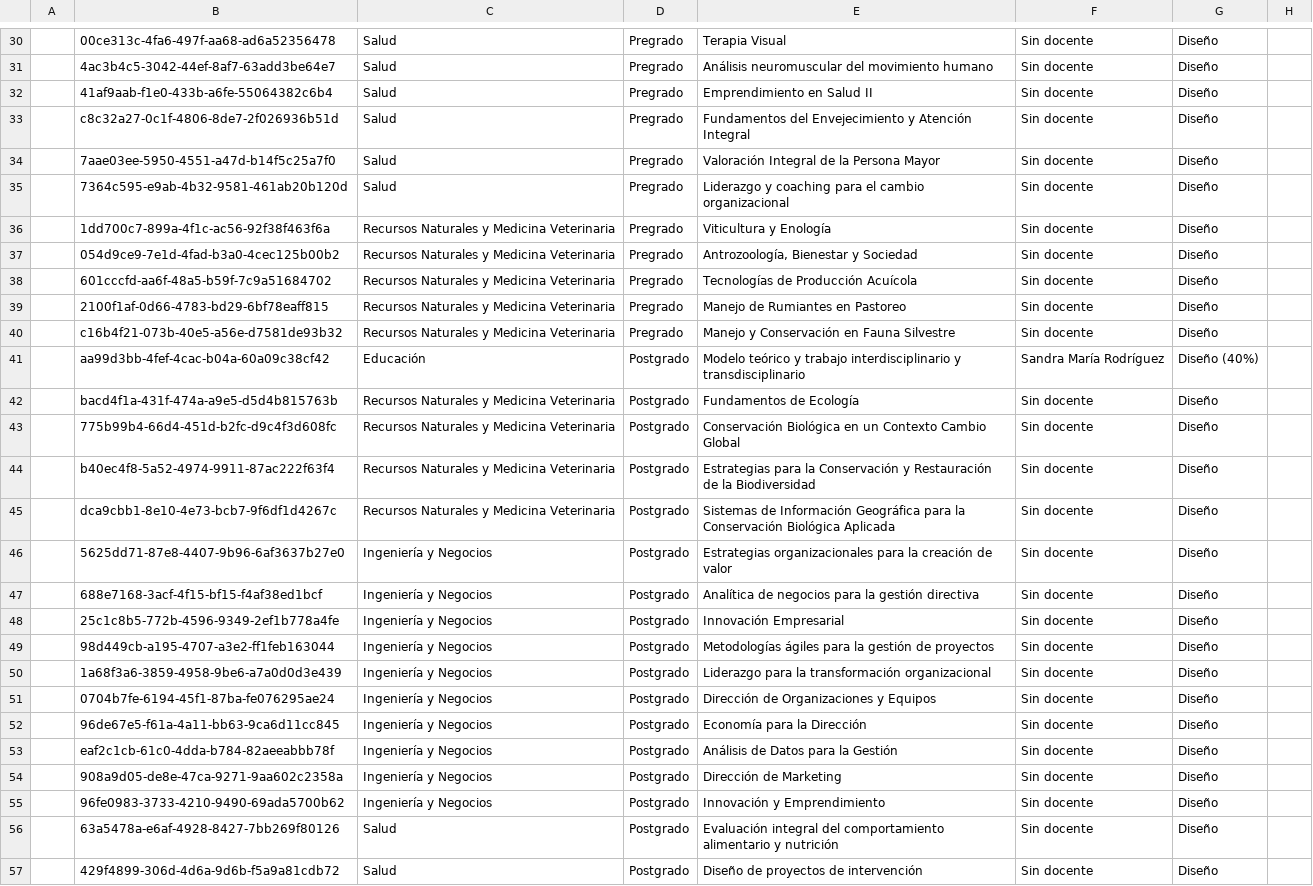
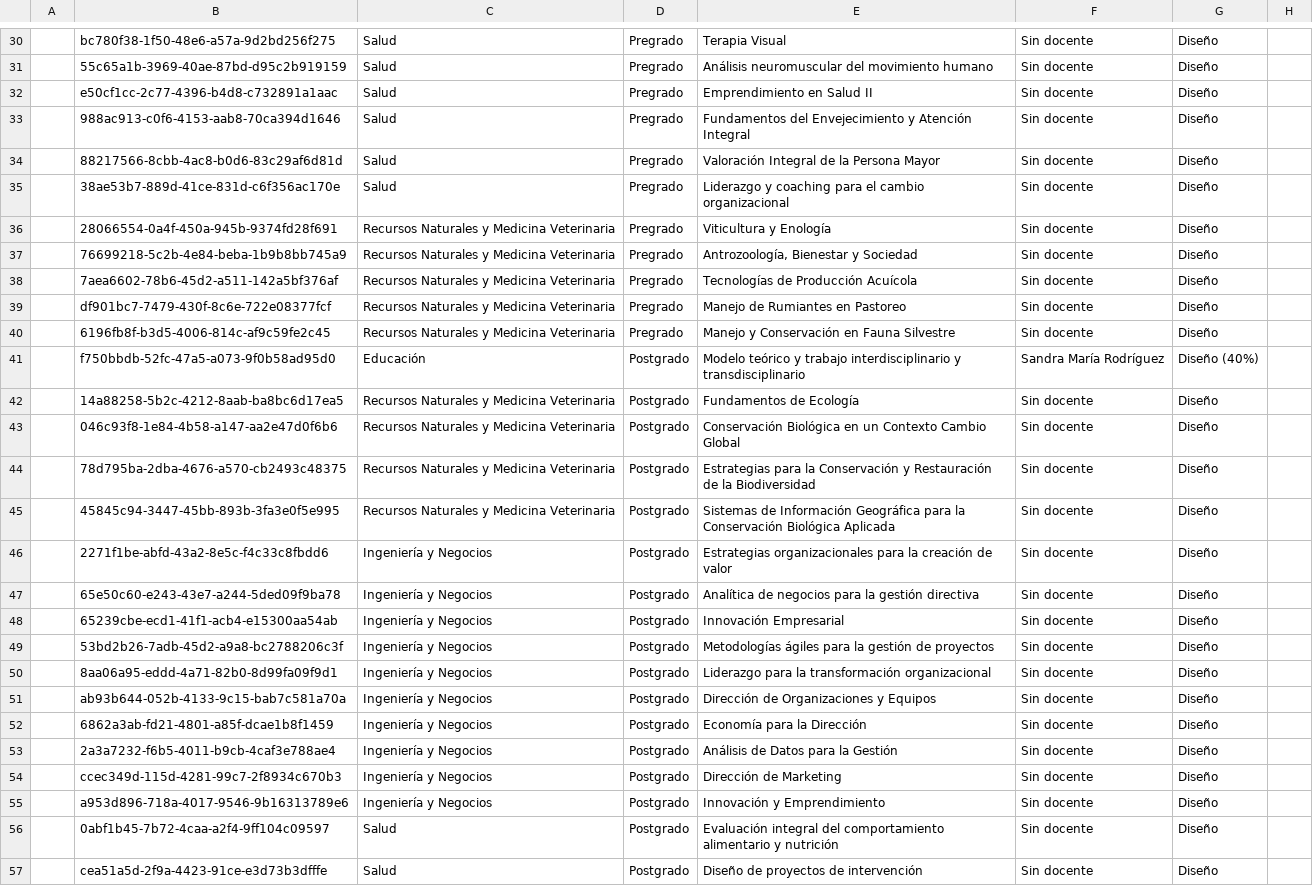
Before and after one commit to joseluissalazar81-spec/seguimiento-proyecto-2026-1, a CSV file: data/seguimiento-2026-2.csv, drawn as a sheet; only a part is shown, gaps mark what is left out; the diff covers the shown part only; the diff names each change by its address in the sheet, - before the commit and + after, or states it on an @@ line.

```diff
--- a/data/seguimiento-2026-2.csv
+++ b/data/seguimiento-2026-2.csv
-B30: 00ce313c-4fa6-497f-aa68-ad6a52356478
+B30: bc780f38-1f50-48e6-a57a-9d2bd256f275
-B31: 4ac3b4c5-3042-44ef-8af7-63add3be64e7
+B31: 55c65a1b-3969-40ae-87bd-d95c2b919159
-B32: 41af9aab-f1e0-433b-a6fe-55064382c6b4
+B32: e50cf1cc-2c77-4396-b4d8-c732891a1aac
-B33: c8c32a27-0c1f-4806-8de7-2f026936b51d
+B33: 988ac913-c0f6-4153-aab8-70ca394d1646
-B34: 7aae03ee-5950-4551-a47d-b14f5c25a7f0
+B34: 88217566-8cbb-4ac8-b0d6-83c29af6d81d
-B35: 7364c595-e9ab-4b32-9581-461ab20b120d
+B35: 38ae53b7-889d-41ce-831d-c6f356ac170e
-B36: 1dd700c7-899a-4f1c-ac56-92f38f463f6a
+B36: 28066554-0a4f-450a-945b-9374fd28f691
-B37: 054d9ce9-7e1d-4fad-b3a0-4cec125b00b2
+B37: 76699218-5c2b-4e84-beba-1b9b8bb745a9
-B38: 601cccfd-aa6f-48a5-b59f-7c9a51684702
+B38: 7aea6602-78b6-45d2-a511-142a5bf376af
-B39: 2100f1af-0d66-4783-bd29-6bf78eaff815
+B39: df901bc7-7479-430f-8c6e-722e08377fcf
-B40: c16b4f21-073b-40e5-a56e-d7581de93b32
+B40: 6196fb8f-b3d5-4006-814c-af9c59fe2c45
-B41: aa99d3bb-4fef-4cac-b04a-60a09c38cf42
+B41: f750bbdb-52fc-47a5-a073-9f0b58ad95d0
-B42: bacd4f1a-431f-474a-a9e5-d5d4b815763b
+B42: 14a88258-5b2c-4212-8aab-ba8bc6d17ea5
-B43: 775b99b4-66d4-451d-b2fc-d9c4f3d608fc
+B43: 046c93f8-1e84-4b58-a147-aa2e47d0f6b6
-B44: b40ec4f8-5a52-4974-9911-87ac222f63f4
+B44: 78d795ba-2dba-4676-a570-cb2493c48375
-B45: dca9cbb1-8e10-4e73-bcb7-9f6df1d4267c
+B45: 45845c94-3447-45bb-893b-3fa3e0f5e995
-B46: 5625dd71-87e8-4407-9b96-6af3637b27e0
+B46: 2271f1be-abfd-43a2-8e5c-f4c33c8fbdd6
-B47: 688e7168-3acf-4f15-bf15-f4af38ed1bcf
+B47: 65e50c60-e243-43e7-a244-5ded09f9ba78
-B48: 25c1c8b5-772b-4596-9349-2ef1b778a4fe
+B48: 65239cbe-ecd1-41f1-acb4-e15300aa54ab
-B49: 98d449cb-a195-4707-a3e2-ff1feb163044
+B49: 53bd2b26-7adb-45d2-a9a8-bc2788206c3f
-B50: 1a68f3a6-3859-4958-9be6-a7a0d0d3e439
+B50: 8aa06a95-eddd-4a71-82b0-8d99fa09f9d1
-B51: 0704b7fe-6194-45f1-87ba-fe076295ae24
+B51: ab93b644-052b-4133-9c15-bab7c581a70a
-B52: 96de67e5-f61a-4a11-bb63-9ca6d11cc845
+B52: 6862a3ab-fd21-4801-a85f-dcae1b8f1459
-B53: eaf2c1cb-61c0-4dda-b784-82aeeabbb78f
+B53: 2a3a7232-f6b5-4011-b9cb-4caf3e788ae4
-B54: 908a9d05-de8e-47ca-9271-9aa602c2358a
+B54: ccec349d-115d-4281-99c7-2f8934c670b3
-B55: 96fe0983-3733-4210-9490-69ada5700b62
+B55: a953d896-718a-4017-9546-9b16313789e6
-B56: 63a5478a-e6af-4928-8427-7bb269f80126
+B56: 0abf1b45-7b72-4caa-a2f4-9ff104c09597
-B57: 429f4899-306d-4d6a-9d6b-f5a9a81cdb72
+B57: cea51a5d-2f9a-4423-91ce-e3d73b3dfffe
```
Also changed, not shown: 30 edited cells elsewhere in this file.
